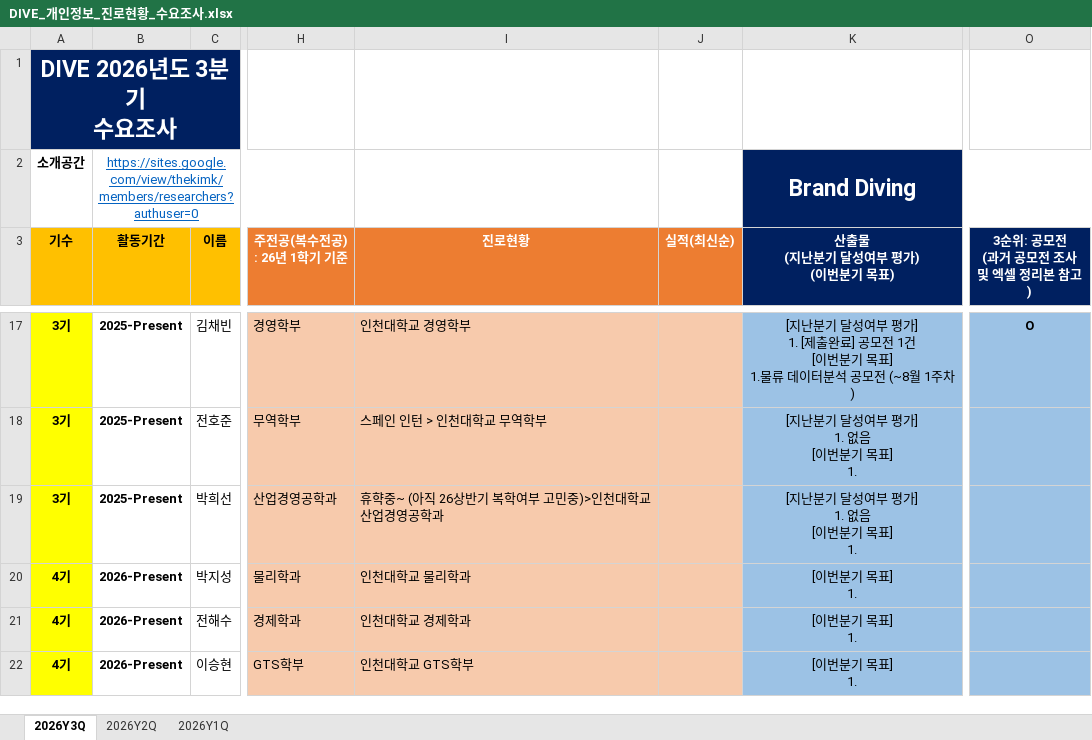
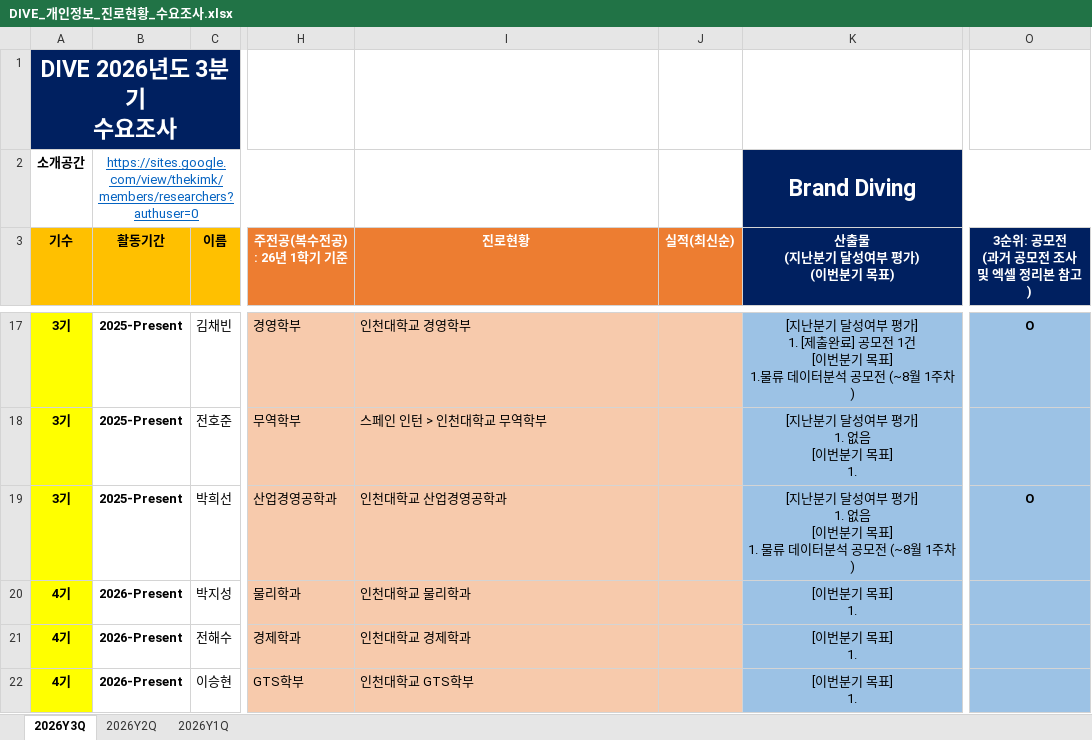
Before and after one commit to thekimk/DIVE-Research, an Excel workbook: [Document]/소개운영자료/DIVE_개인정보_진로현황_수요조사.xlsx, sheet 2026Y3Q, drawn as a sheet; only a part is shown, gaps mark what is left out; values as stored, in another font and other column widths than the file's, no borders; charts and pictures not drawn; ↵ is a line break in a cell; the diff covers the shown part only; the diff names each change by its address in the sheet, - before the commit and + after, or states it on an @@ line.

Commit message:
no message

```diff
--- a/[Document]/소개운영자료/DIVE_개인정보_진로현황_수요조사.xlsx (sheet 2026Y3Q)
+++ b/[Document]/소개운영자료/DIVE_개인정보_진로현황_수요조사.xlsx (sheet 2026Y3Q)
-I19 (진로현황): 휴햑중~ (아직 26상반기 복학여부 고민중)>인천대학교 산업경영공학과
+I19 (진로현황): 인천대학교 산업경영공학과
-K19 (산출물 (지난분기 달성여부 평가) (이번분기 목표)): [지난분기 달성여부 평가] ↵ 1. 없음 ↵ [이번분기 목표] ↵ 1.
+K19 (산출물 (지난분기 달성여부 평가) (이번분기 목표)): [지난분기 달성여부 평가] ↵ 1. 없음 ↵ [이번분기 목표] ↵ 1. 물류 데이터분석 공모전 (~8월 1주차)
-O19 (3순위: 공모전 (과거 공모전 조사 및 엑셀 정리본 참고)): (empty)
+O19 (3순위: 공모전 (과거 공모전 조사 및 엑셀 정리본 참고)): O
```
Also changed, not shown: 9 edited cells elsewhere in this sheet.
